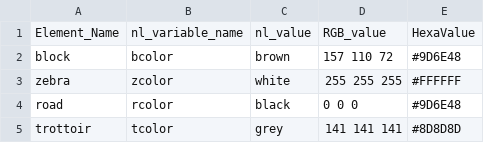
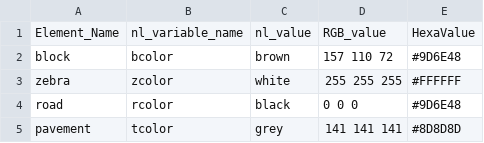
Before and after one commit to dtbinh/pedestrian, a CSV file: doc/eltColorTable.csv, drawn as a sheet.

Commit message:
modified:   data/t1.bmp 	modified:   doc/eltColorTable.csv 	modified:   src/AUCRE.nlogo

```diff
--- a/doc/eltColorTable.csv
+++ b/doc/eltColorTable.csv
@@ -4,2 +4,2 @@ Element_Name,nl_variable_name,nl_value,RGB_value,HexaValue
 "road",rcolor,black,0 0 0,#9D6E48
-"trottoir",tcolor,grey,141 141 141,#8D8D8D
+"pavement",tcolor,grey,141 141 141,#8D8D8D
```
Also changed, not shown: 2 other files.
